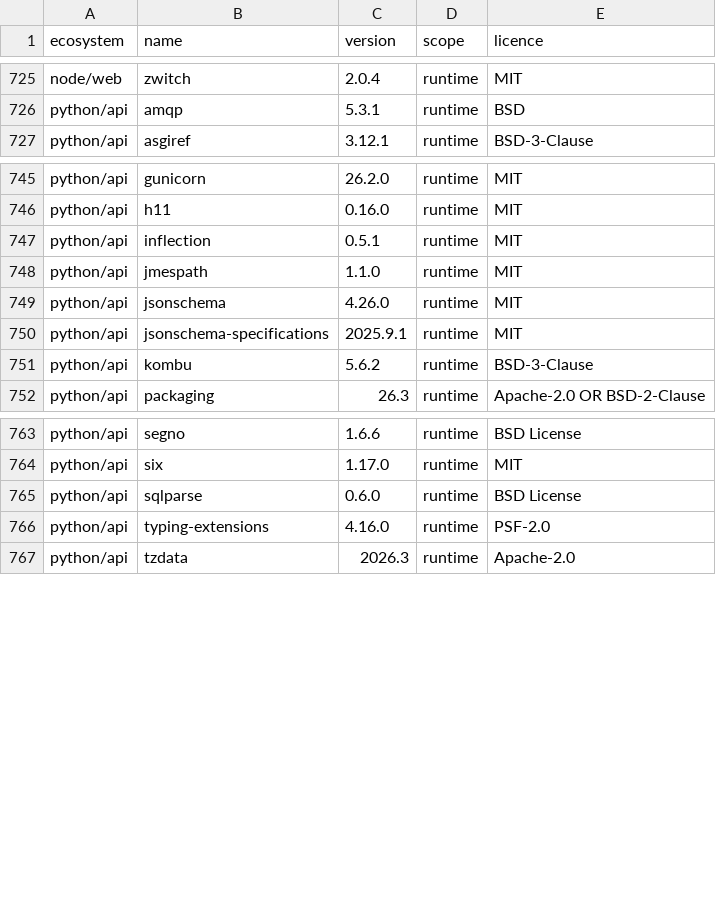
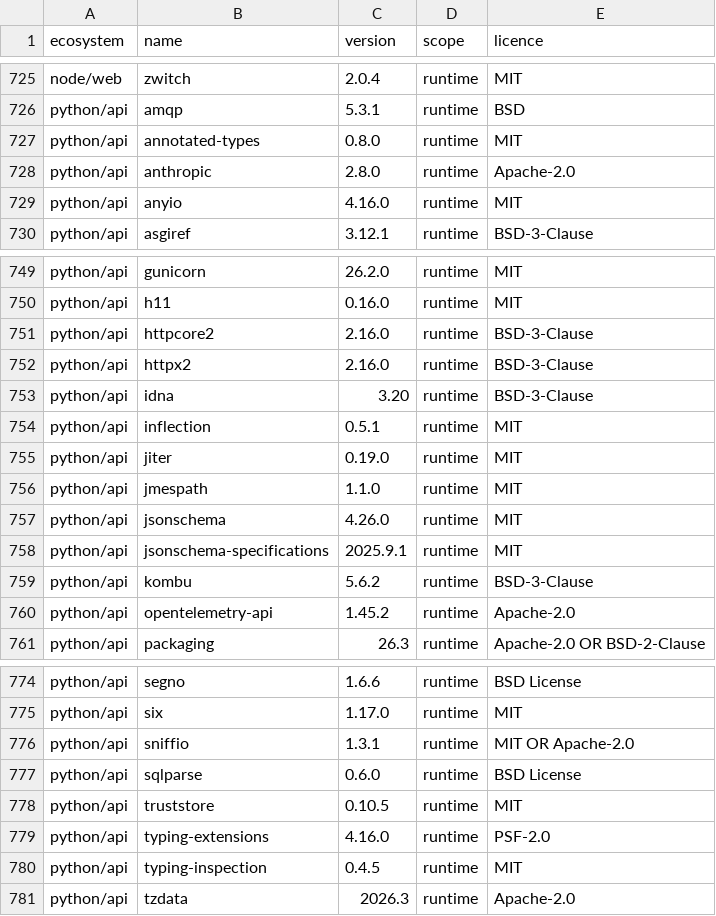
Before and after one commit to menarzullayev/rankwant, a TSV file: docs/research/2026-09-21-licence-inventory/packages.tsv, drawn as a sheet; only a part is shown, gaps mark what is left out; the diff covers the shown part only.

```diff
--- a/docs/research/2026-09-21-licence-inventory/packages.tsv
+++ b/docs/research/2026-09-21-licence-inventory/packages.tsv
@@ -726,2 +726,5 @@ node/web	zwitch	2.0.4	runtime	MIT
 python/api	amqp	5.3.1	runtime	BSD
+python/api	annotated-types	0.8.0	runtime	MIT
+python/api	anthropic	2.8.0	runtime	Apache-2.0
+python/api	anyio	4.16.0	runtime	MIT
 python/api	asgiref	3.12.1	runtime	BSD-3-Clause
@@ -746,3 +750,7 @@ python/api	gunicorn	26.2.0	runtime	MIT
 python/api	h11	0.16.0	runtime	MIT
+python/api	httpcore2	2.16.0	runtime	BSD-3-Clause
+python/api	httpx2	2.16.0	runtime	BSD-3-Clause
+python/api	idna	3.20	runtime	BSD-3-Clause
 python/api	inflection	0.5.1	runtime	MIT
+python/api	jiter	0.19.0	runtime	MIT
 python/api	jmespath	1.1.0	runtime	MIT
@@ -751,2 +759,3 @@ python/api	jsonschema-specifications	2025.9.1	runtime	MIT
 python/api	kombu	5.6.2	runtime	BSD-3-Clause
+python/api	opentelemetry-api	1.45.2	runtime	Apache-2.0
 python/api	packaging	26.3	runtime	Apache-2.0 OR BSD-2-Clause
@@ -764,4 +775,7 @@ python/api	segno	1.6.6	runtime	BSD License
 python/api	six	1.17.0	runtime	MIT
+python/api	sniffio	1.3.1	runtime	MIT OR Apache-2.0
 python/api	sqlparse	0.6.0	runtime	BSD License
+python/api	truststore	0.10.5	runtime	MIT
 python/api	typing-extensions	4.16.0	runtime	PSF-2.0
+python/api	typing-inspection	0.4.5	runtime	MIT
 python/api	tzdata	2026.3	runtime	Apache-2.0
```
Also changed, not shown: 16 added rows elsewhere in this file, 37 other files.
